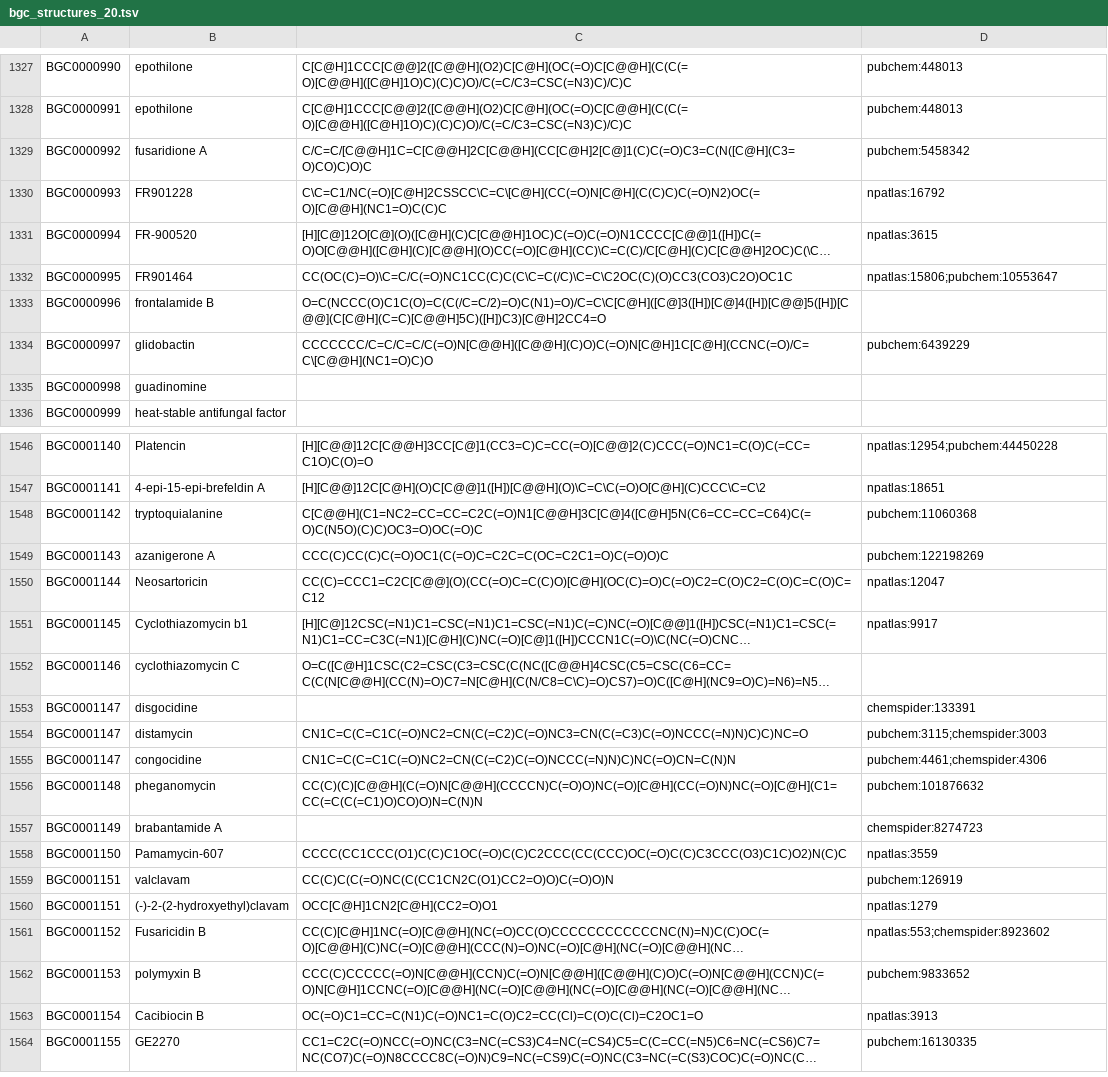
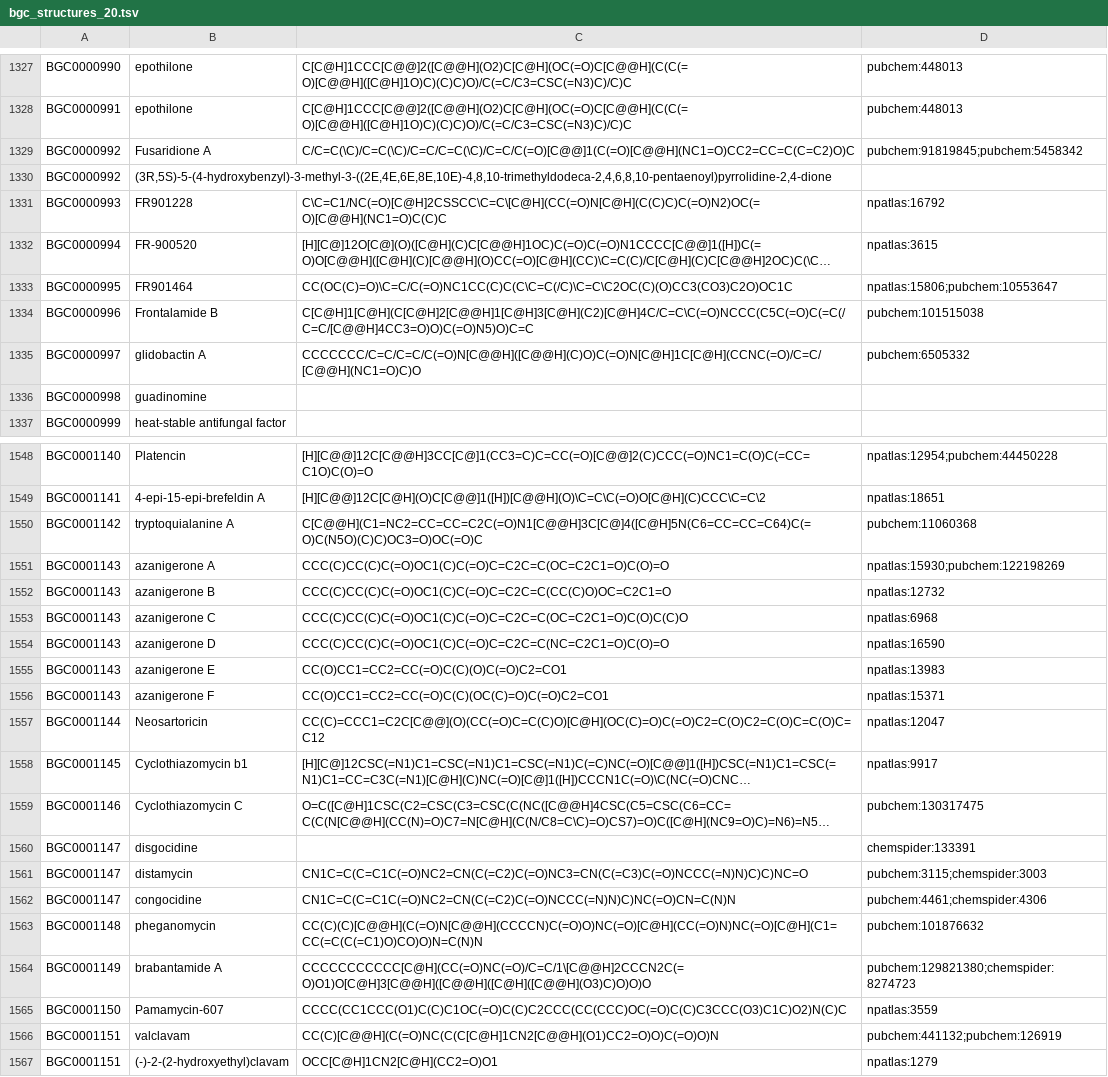
Before and after one commit to mibig-secmet/mibig-schema-refactoring, a TSV file: outputs/bgc_structures_20.tsv, drawn as a sheet; only a part is shown, gaps mark what is left out; the shorter side is filled out with more unchanged rows; long unchanged cells end in …; addresses are those after the commit; the diff covers the shown part only; the diff names each change by its address in the sheet, - before the commit and + after, or states it on an @@ line.

Commit message:
applied updates from NPAtlas 24 sept 2019

```diff
--- a/outputs/bgc_structures_20.tsv
+++ b/outputs/bgc_structures_20.tsv
-B1329: fusaridione A
+B1329: Fusaridione A
-C1329: C/C=C/[C@@H]1C=C[C@@H]2C[C@@H](CC[C@H]2[C@]1(C)C(=O)C3=C(N([C@H](C3=O)CO)C)O)C
+C1329: C/C=C(\C)/C=C(\C)/C=C/C=C(\C)/C=C/C(=O)[C@@]1(C(=O)[C@@H](NC1=O)CC2=CC=C(C=C2)O)C
-D1329: pubchem:5458342
+D1329: pubchem:91819845;pubchem:5458342
+row 1330: BGC0000992 | (3R,5S)-5-(4-hydroxybenzyl)-3-methyl-3-((2E,4E,6E,8E,10E)-4,8,10-trimethyldodeca-2,4,6,8,10-pentaenoyl)pyrrolidine-2,4-dione
-B1334: frontalamide B
+B1334: Frontalamide B
-C1334: O=C(NCCC(O)C1C(O)=C(C(/C=C/2)=O)C(N1)=O)/C=C\C[C@H]([C@]3([H])[C@]4([H])[C@@]5([H])[C@@](C[C@H](C=C)[C@@H]5C)([H])C3)[C@H]2CC4=O
+C1334: C[C@H]1[C@H](C[C@H]2[C@@H]1[C@H]3[C@H](C2)[C@H]4C/C=C\C(=O)NCCC(C5C(=O)C(=C(/C=C/[C@@H]4CC3=O)O)C(=O)N5)O)C=C
-D1334: (empty)
+D1334: pubchem:101515038
-B1335: glidobactin
+B1335: glidobactin A
-C1335: CCCCCCC/C=C/C=C/C(=O)N[C@@H]([C@@H](C)O)C(=O)N[C@H]1C[C@H](CCNC(=O)/C=C\[C@@H](NC1=O)C)O
+C1335: CCCCCCC/C=C/C=C/C(=O)N[C@@H]([C@@H](C)O)C(=O)N[C@H]1C[C@H](CCNC(=O)/C=C/[C@@H](NC1=O)C)O
-D1335: pubchem:6439229
+D1335: pubchem:6505332
-B1550: tryptoquialanine
+B1550: tryptoquialanine A
-C1551: CCC(C)CC(C)C(=O)OC1(C(=O)C=C2C=C(OC=C2C1=O)C(=O)O)C
+C1551: CCC(C)CC(C)C(=O)OC1(C)C(=O)C=C2C=C(OC=C2C1=O)C(O)=O
-D1551: pubchem:122198269
+D1551: npatlas:15930;pubchem:122198269
+row 1552: BGC0001143 | azanigerone B | CCC(C)CC(C)C(=O)OC1(C)C(=O)C=C2C=C(CC(C)O)OC=C2C1=O | npatlas:12732
+row 1553: BGC0001143 | azanigerone C | CCC(C)CC(C)C(=O)OC1(C)C(=O)C=C2C=C(OC=C2C1=O)C(O)C(C)O | npatlas:6968
+row 1554: BGC0001143 | azanigerone D | CCC(C)CC(C)C(=O)OC1(C)C(=O)C=C2C=C(NC=C2C1=O)C(O)=O | npatlas:16590
+row 1555: BGC0001143 | azanigerone E | CC(O)CC1=CC2=CC(=O)C(C)(O)C(=O)C2=CO1 | npatlas:13983
+row 1556: BGC0001143 | azanigerone F | CC(O)CC1=CC2=CC(=O)C(C)(OC(C)=O)C(=O)C2=CO1 | npatlas:15371
-B1559: cyclothiazomycin C
+B1559: Cyclothiazomycin C
-D1559: (empty)
+D1559: pubchem:130317475
-C1564: (empty)
+C1564: CCCCCCCCCCC[C@H](CC(=O)NC(=O)/C=C/1\[C@@H]2CCCN2C(=O)O1)O[C@H]3[C@@H]([C@@H]([C@H]([C@@H](O3)C)O)O)O
-D1564: chemspider:8274723
+D1564: pubchem:129821380;chemspider:8274723
-C1566: CC(C)C(C(=O)NC(C(CC1CN2C(O1)CC2=O)O)C(=O)O)N
+C1566: CC(C)[C@@H](C(=O)NC(C(C[C@H]1CN2[C@@H](O1)CC2=O)O)C(=O)O)N
-D1566: pubchem:126919
+D1566: pubchem:441132;pubchem:126919
```
Also changed, not shown: 2 added rows, 1 removed row and 8 edited cells elsewhere in this file, 38 other files.
